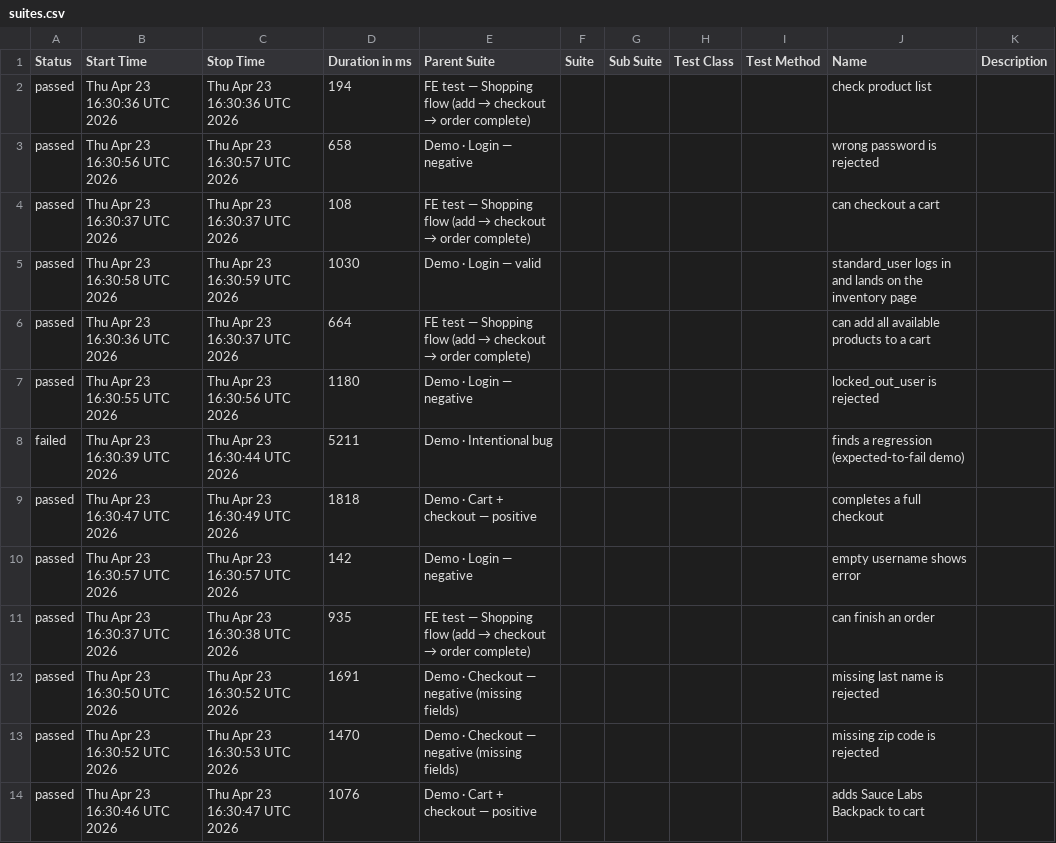
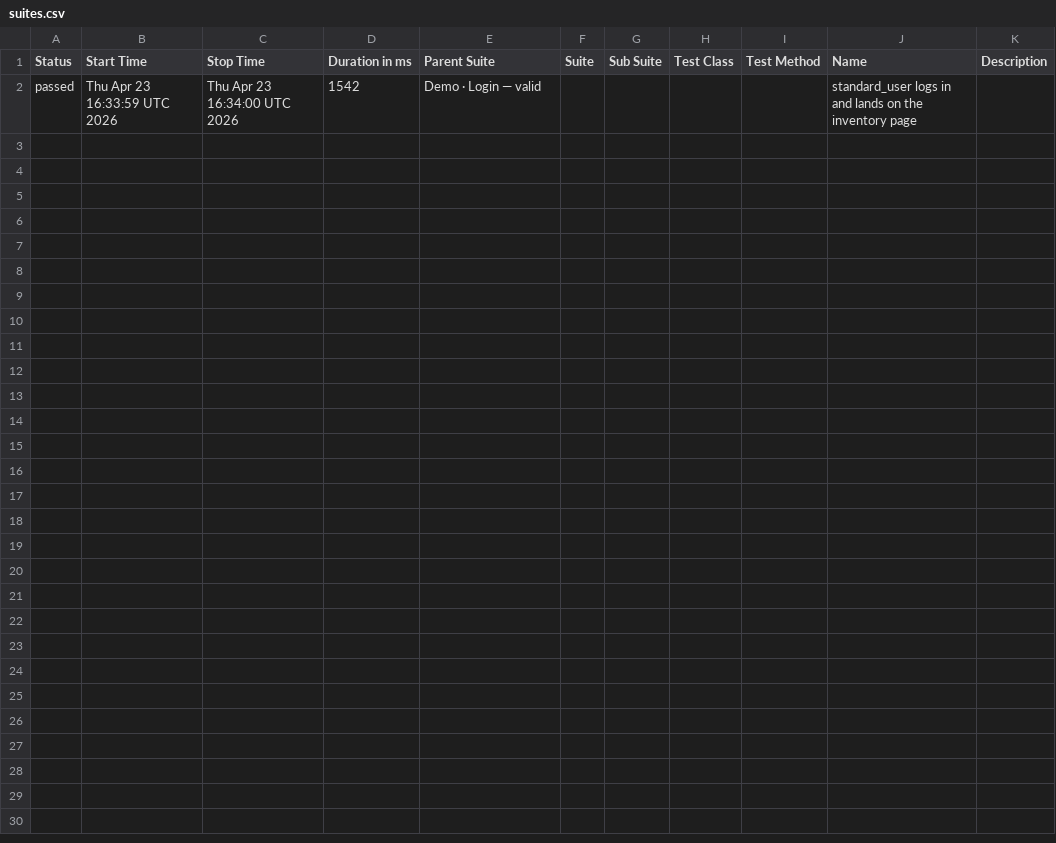
Before and after one commit to milacekmartin/professional-test-automation, a CSV file: cypress/data/suites.csv, drawn as a sheet.

```diff
--- a/cypress/data/suites.csv
+++ b/cypress/data/suites.csv
@@ -1,14 +1,2 @@
 "Status","Start Time","Stop Time","Duration in ms","Parent Suite","Suite","Sub Suite","Test Class","Test Method","Name","Description"
-"passed","Thu Apr 23 16:30:36 UTC 2026","Thu Apr 23 16:30:36 UTC 2026","194","FE test — Shopping flow (add → checkout → order complete)","","","","","check product list",""
-"passed","Thu Apr 23 16:30:56 UTC 2026","Thu Apr 23 16:30:57 UTC 2026","658","Demo · Login — negative","","","","","wrong password is rejected",""
-"passed","Thu Apr 23 16:30:37 UTC 2026","Thu Apr 23 16:30:37 UTC 2026","108","FE test — Shopping flow (add → checkout → order complete)","","","","","can checkout a cart",""
-"passed","Thu Apr 23 16:30:58 UTC 2026","Thu Apr 23 16:30:59 UTC 2026","1030","Demo · Login — valid","","","","","standard_user logs in and lands on the inventory page",""
-"passed","Thu Apr 23 16:30:36 UTC 2026","Thu Apr 23 16:30:37 UTC 2026","664","FE test — Shopping flow (add → checkout → order complete)","","","","","can add all available products to a cart",""
-"passed","Thu Apr 23 16:30:55 UTC 2026","Thu Apr 23 16:30:56 UTC 2026","1180","Demo · Login — negative","","","","","locked_out_user is rejected",""
-"failed","Thu Apr 23 16:30:39 UTC 2026","Thu Apr 23 16:30:44 UTC 2026","5211","Demo · Intentional bug","","","","","finds a regression (expected-to-fail demo)",""
-"passed","Thu Apr 23 16:30:47 UTC 2026","Thu Apr 23 16:30:49 UTC 2026","1818","Demo · Cart + checkout — positive","","","","","completes a full checkout",""
-"passed","Thu Apr 23 16:30:57 UTC 2026","Thu Apr 23 16:30:57 UTC 2026","142","Demo · Login — negative","","","","","empty username shows error",""
-"passed","Thu Apr 23 16:30:37 UTC 2026","Thu Apr 23 16:30:38 UTC 2026","935","FE test — Shopping flow (add → checkout → order complete)","","","","","can finish an order",""
-"passed","Thu Apr 23 16:30:50 UTC 2026","Thu Apr 23 16:30:52 UTC 2026","1691","Demo · Checkout — negative (missing fields)","","","","","missing last name is rejected",""
-"passed","Thu Apr 23 16:30:52 UTC 2026","Thu Apr 23 16:30:53 UTC 2026","1470","Demo · Checkout — negative (missing fields)","","","","","missing zip code is rejected",""
-"passed","Thu Apr 23 16:30:46 UTC 2026","Thu Apr 23 16:30:47 UTC 2026","1076","Demo · Cart + checkout — positive","","","","","adds Sauce Labs Backpack to cart",""
+"passed","Thu Apr 23 16:33:59 UTC 2026","Thu Apr 23 16:34:00 UTC 2026","1542","Demo · Login — valid","","","","","standard_user logs in and lands on the inventory page",""
```
Also changed, not shown: 29 other files.
